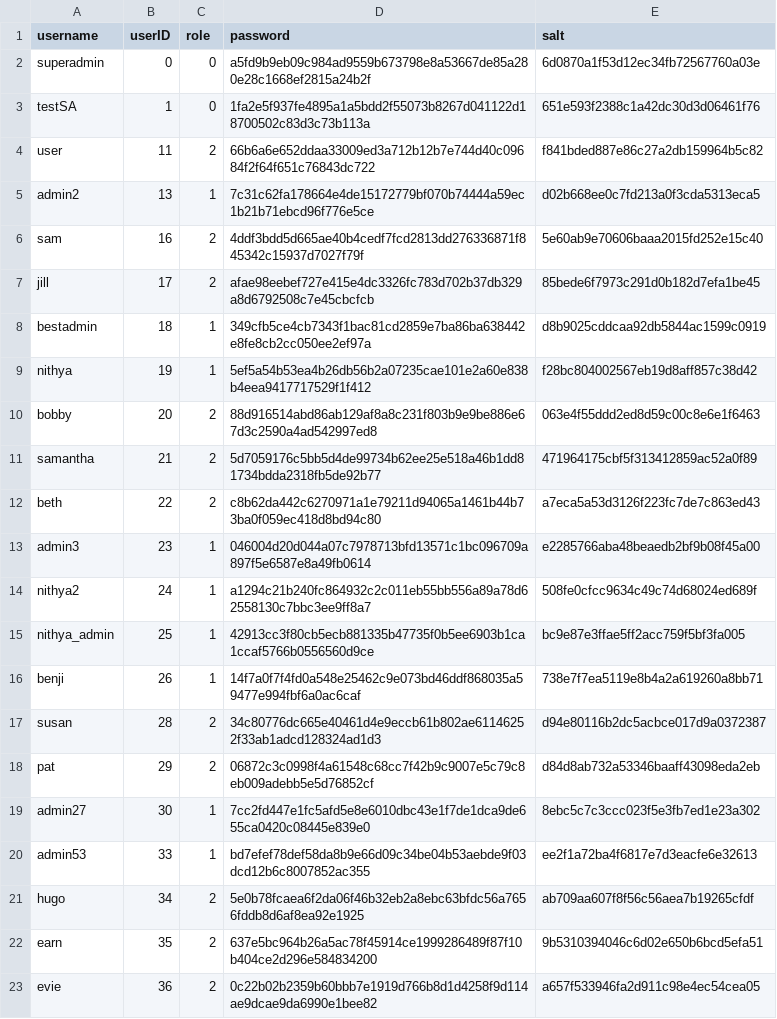
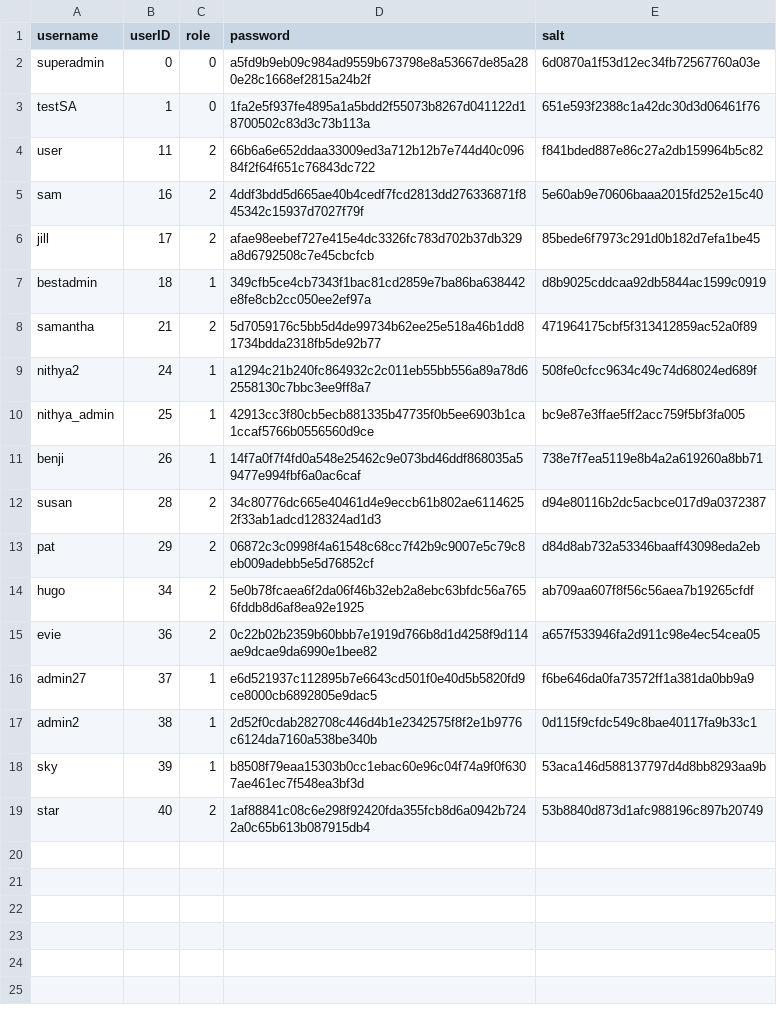
Before and after one commit to earnwong/secureSnap, a CSV file: server/userinfo.csv, drawn as a sheet.

```diff
--- a/server/userinfo.csv
+++ b/server/userinfo.csv
@@ -4,3 +4,2 @@ testSA,1,0,1fa2e5f937fe4895a1a5bdd2f55073b8267d041122d18700502c83d3c73b113a,651e
 user,11,2,66b6a6e652ddaa33009ed3a712b12b7e744d40c09684f2f64f651c76843dc722,f841bded887e86c27a2db159964b5c82
-admin2,13,1,7c31c62fa178664e4de15172779bf070b74444a59ec1b21b71ebcd96f776e5ce,d02b668ee0c7fd213a0f3cda5313eca5
 sam,16,2,4ddf3bdd5d665ae40b4cedf7fcd2813dd276336871f845342c15937d7027f79f,5e60ab9e70606baaa2015fd252e15c40
@@ -8,7 +7,3 @@ jill,17,2,afae98eebef727e415e4dc3326fc783d702b37db329a8d6792508c7e45cbcfcb,85bed
 bestadmin,18,1,349cfb5ce4cb7343f1bac81cd2859e7ba86ba638442e8fe8cb2cc050ee2ef97a,d8b9025cddcaa92db5844ac1599c0919
-nithya,19,1,5ef5a54b53ea4b26db56b2a07235cae101e2a60e838b4eea9417717529f1f412,f28bc804002567eb19d8aff857c38d42
-bobby,20,2,88d916514abd86ab129af8a8c231f803b9e9be886e67d3c2590a4ad542997ed8,063e4f55ddd2ed8d59c00c8e6e1f6463
 samantha,21,2,5d7059176c5bb5d4de99734b62ee25e518a46b1dd81734bdda2318fb5de92b77,471964175cbf5f313412859ac52a0f89
-beth,22,2,c8b62da442c6270971a1e79211d94065a1461b44b73ba0f059ec418d8bd94c80,a7eca5a53d3126f223fc7de7c863ed43
-admin3,23,1,046004d20d044a07c7978713bfd13571c1bc096709a897f5e6587e8a49fb0614,e2285766aba48beaedb2bf9b08f45a00
 nithya2,24,1,a1294c21b240fc864932c2c011eb55bb556a89a78d62558130c7bbc3ee9ff8a7,508fe0cfcc9634c49c74d68024ed689f
@@ -18,6 +13,7 @@ susan,28,2,34c80776dc665e40461d4e9eccb61b802ae61146252f33ab1adcd128324ad1d3,d94e
 pat,29,2,06872c3c0998f4a61548c68cc7f42b9c9007e5c79c8eb009adebb5e5d76852cf,d84d8ab732a53346baaff43098eda2eb
-admin27,30,1,7cc2fd447e1fc5afd5e8e6010dbc43e1f7de1dca9de655ca0420c08445e839e0,8ebc5c7c3ccc023f5e3fb7ed1e23a302
-admin53,33,1,bd7efef78def58da8b9e66d09c34be04b53aebde9f03dcd12b6c8007852ac355,ee2f1a72ba4f6817e7d3eacfe6e32613
 hugo,34,2,5e0b78fcaea6f2da06f46b32eb2a8ebc63bfdc56a7656fddb8d6af8ea92e1925,ab709aa607f8f56c56aea7b19265cfdf
-earn,35,2,637e5bc964b26a5ac78f45914ce1999286489f87f10b404ce2d296e584834200,9b5310394046c6d02e650b6bcd5efa51
 evie,36,2,0c22b02b2359b60bbb7e1919d766b8d1d4258f9d114ae9dcae9da6990e1bee82,a657f533946fa2d911c98e4ec54cea05
+admin27,37,1,e6d521937c112895b7e6643cd501f0e40d5b5820fd9ce8000cb6892805e9dac5,f6be646da0fa73572ff1a381da0bb9a9
+admin2,38,1,2d52f0cdab282708c446d4b1e2342575f8f2e1b9776c6124da7160a538be340b,0d115f9cfdc549c8bae40117fa9b33c1
+sky,39,1,b8508f79eaa15303b0cc1ebac60e96c04f74a9f0f6307ae461ec7f548ea3bf3d,53aca146d588137797d4d8bb8293aa9b
+star,40,2,1af88841c08c6e298f92420fda355fcb8d6a0942b7242a0c65b613b087915db4,53b8840d873d1afc988196c897b20749
```
Also changed, not shown: 5 other files.
